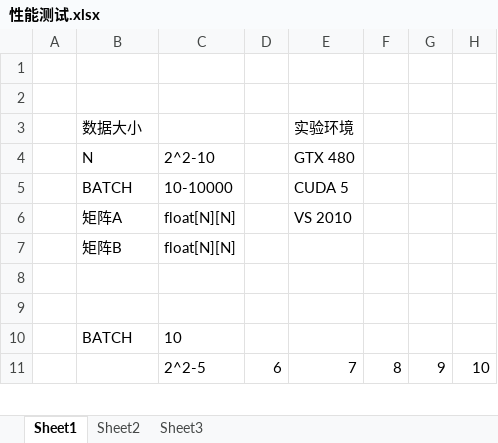
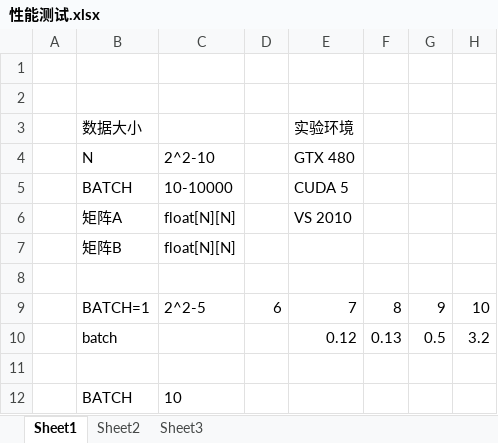
Before and after one commit to soulsheng/CudaSample, an Excel workbook: NVIDIA_CUDA-5.0_Samples/7_CUDALibraries/batchCUBLAS/性能测试.xlsx, sheet Sheet1, drawn as a sheet; only a part is shown; the shorter side is filled out with more unchanged rows; values as stored, in another font and other column widths than the file's, no borders; the diff names each change by its address in the sheet, - before the commit and + after, or states it on an @@ line.

```diff
--- a/NVIDIA_CUDA-5.0_Samples/7_CUDALibraries/batchCUBLAS/性能测试.xlsx (sheet Sheet1)
+++ b/NVIDIA_CUDA-5.0_Samples/7_CUDALibraries/batchCUBLAS/性能测试.xlsx (sheet Sheet1)
+row 9:  | BATCH=1 | 2^2-5 | 6 | 7 | 8 | 9 | 10
+row 10:  | batch |  |  | 0.12 | 0.13 | 0.5 | 3.2
```
Also changed, not shown: 2 other files.
